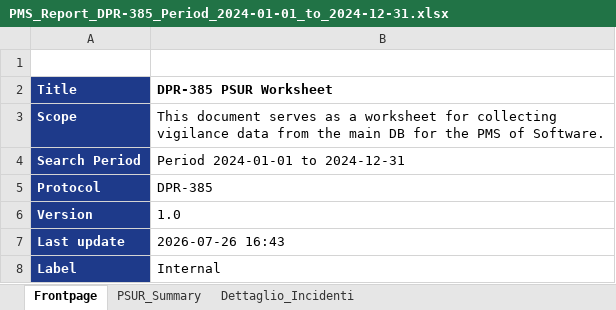
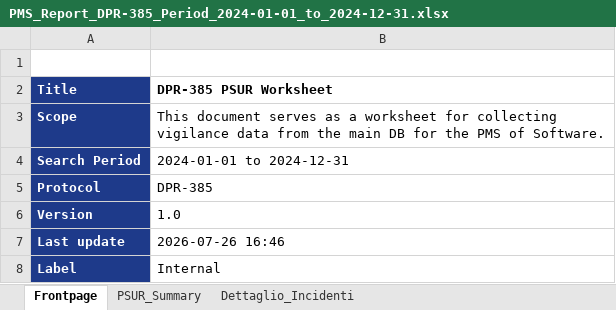
Before and after one commit to GiorgioQ3/pms-automation, an Excel workbook: PMS_Report_DPR-385_Period_2024-01-01_to_2024-12-31.xlsx, sheet Frontpage, drawn as a sheet; values as stored, in another font and other column widths than the file's, no borders; the diff names each change by its address in the sheet, - before the commit and + after, or states it on an @@ line.

```diff
--- a/PMS_Report_DPR-385_Period_2024-01-01_to_2024-12-31.xlsx (sheet Frontpage)
+++ b/PMS_Report_DPR-385_Period_2024-01-01_to_2024-12-31.xlsx (sheet Frontpage)
-B4 (DPR-385 PSUR Worksheet): Period 2024-01-01 to 2024-12-31
+B4 (DPR-385 PSUR Worksheet): 2024-01-01 to 2024-12-31
-B7 (DPR-385 PSUR Worksheet): 2026-07-26 16:43
+B7 (DPR-385 PSUR Worksheet): 2026-07-26 16:46
```
Also changed, not shown: 8 other files.
